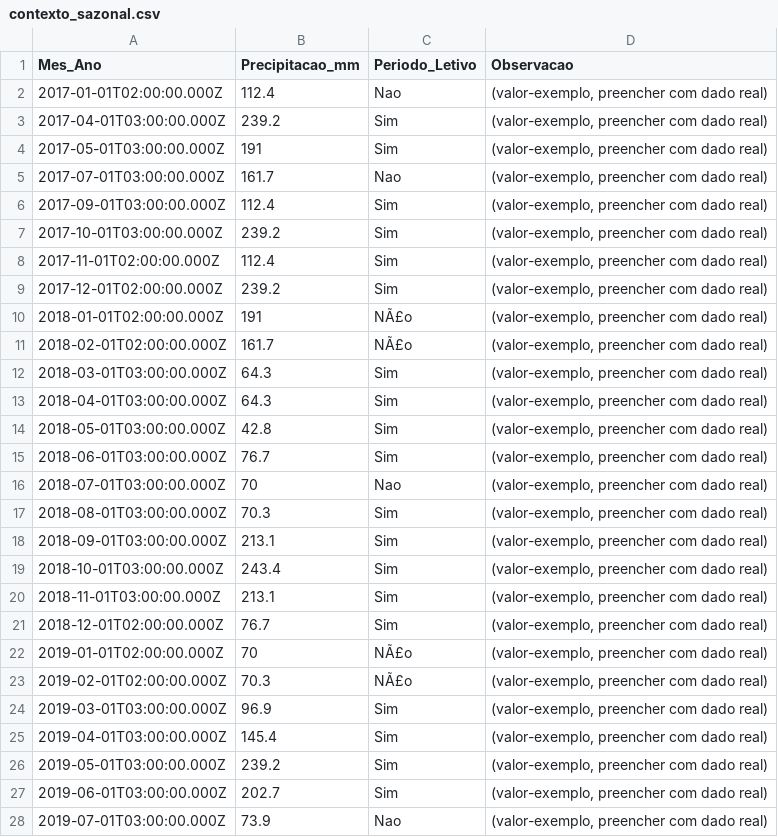
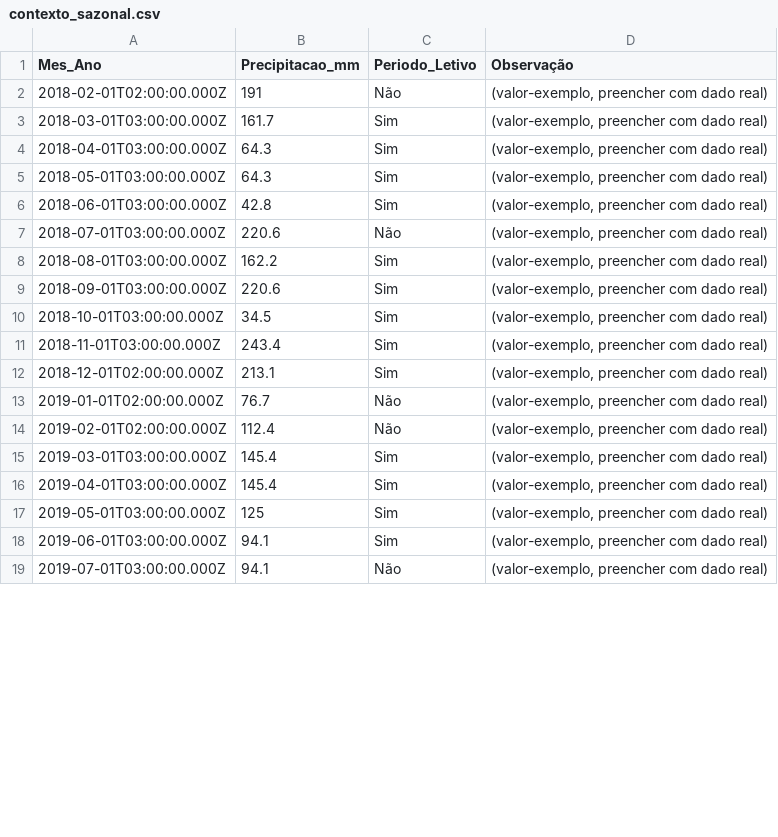
Before and after one commit to adinailson88/malha-previsao-chamados, a CSV file: dados_csv/contexto_sazonal.csv, drawn as a sheet; only a part is shown; the diff covers the shown part only.

```diff
--- a/dados_csv/contexto_sazonal.csv
+++ b/dados_csv/contexto_sazonal.csv
@@ -1,28 +1,19 @@
-Mes_Ano,Precipitacao_mm,Periodo_Letivo,Observacao
-2017-01-01T02:00:00.000Z,112.4,Nao,"(valor-exemplo, preencher com dado real)"
-2017-04-01T03:00:00.000Z,239.2,Sim,"(valor-exemplo, preencher com dado real)"
-2017-05-01T03:00:00.000Z,191,Sim,"(valor-exemplo, preencher com dado real)"
-2017-07-01T03:00:00.000Z,161.7,Nao,"(valor-exemplo, preencher com dado real)"
-2017-09-01T03:00:00.000Z,112.4,Sim,"(valor-exemplo, preencher com dado real)"
-2017-10-01T03:00:00.000Z,239.2,Sim,"(valor-exemplo, preencher com dado real)"
-2017-11-01T02:00:00.000Z,112.4,Sim,"(valor-exemplo, preencher com dado real)"
-2017-12-01T02:00:00.000Z,239.2,Sim,"(valor-exemplo, preencher com dado real)"
-2018-01-01T02:00:00.000Z,191,NÃ£o,"(valor-exemplo, preencher com dado real)"
-2018-02-01T02:00:00.000Z,161.7,NÃ£o,"(valor-exemplo, preencher com dado real)"
-2018-03-01T03:00:00.000Z,64.3,Sim,"(valor-exemplo, preencher com dado real)"
+Mes_Ano,Precipitacao_mm,Periodo_Letivo,Observação
+2018-02-01T02:00:00.000Z,191,Não,"(valor-exemplo, preencher com dado real)"
+2018-03-01T03:00:00.000Z,161.7,Sim,"(valor-exemplo, preencher com dado real)"
 2018-04-01T03:00:00.000Z,64.3,Sim,"(valor-exemplo, preencher com dado real)"
-2018-05-01T03:00:00.000Z,42.8,Sim,"(valor-exemplo, preencher com dado real)"
-2018-06-01T03:00:00.000Z,76.7,Sim,"(valor-exemplo, preencher com dado real)"
-2018-07-01T03:00:00.000Z,70,Nao,"(valor-exemplo, preencher com dado real)"
-2018-08-01T03:00:00.000Z,70.3,Sim,"(valor-exemplo, preencher com dado real)"
-2018-09-01T03:00:00.000Z,213.1,Sim,"(valor-exemplo, preencher com dado real)"
-2018-10-01T03:00:00.000Z,243.4,Sim,"(valor-exemplo, preencher com dado real)"
-2018-11-01T03:00:00.000Z,213.1,Sim,"(valor-exemplo, preencher com dado real)"
-2018-12-01T02:00:00.000Z,76.7,Sim,"(valor-exemplo, preencher com dado real)"
-2019-01-01T02:00:00.000Z,70,NÃ£o,"(valor-exemplo, preencher com dado real)"
-2019-02-01T02:00:00.000Z,70.3,NÃ£o,"(valor-exemplo, preencher com dado real)"
-2019-03-01T03:00:00.000Z,96.9,Sim,"(valor-exemplo, preencher com dado real)"
+2018-05-01T03:00:00.000Z,64.3,Sim,"(valor-exemplo, preencher com dado real)"
+2018-06-01T03:00:00.000Z,42.8,Sim,"(valor-exemplo, preencher com dado real)"
+2018-07-01T03:00:00.000Z,220.6,Não,"(valor-exemplo, preencher com dado real)"
+2018-08-01T03:00:00.000Z,162.2,Sim,"(valor-exemplo, preencher com dado real)"
+2018-09-01T03:00:00.000Z,220.6,Sim,"(valor-exemplo, preencher com dado real)"
+2018-10-01T03:00:00.000Z,34.5,Sim,"(valor-exemplo, preencher com dado real)"
+2018-11-01T03:00:00.000Z,243.4,Sim,"(valor-exemplo, preencher com dado real)"
+2018-12-01T02:00:00.000Z,213.1,Sim,"(valor-exemplo, preencher com dado real)"
+2019-01-01T02:00:00.000Z,76.7,Não,"(valor-exemplo, preencher com dado real)"
+2019-02-01T02:00:00.000Z,112.4,Não,"(valor-exemplo, preencher com dado real)"
+2019-03-01T03:00:00.000Z,145.4,Sim,"(valor-exemplo, preencher com dado real)"
 2019-04-01T03:00:00.000Z,145.4,Sim,"(valor-exemplo, preencher com dado real)"
-2019-05-01T03:00:00.000Z,239.2,Sim,"(valor-exemplo, preencher com dado real)"
-2019-06-01T03:00:00.000Z,202.7,Sim,"(valor-exemplo, preencher com dado real)"
-2019-07-01T03:00:00.000Z,73.9,Nao,"(valor-exemplo, preencher com dado real)"
+2019-05-01T03:00:00.000Z,125,Sim,"(valor-exemplo, preencher com dado real)"
+2019-06-01T03:00:00.000Z,94.1,Sim,"(valor-exemplo, preencher com dado real)"
+2019-07-01T03:00:00.000Z,94.1,Não,"(valor-exemplo, preencher com dado real)"
```
Also changed, not shown: 1 removed row and 109 edited cells elsewhere in this file, dados_csv/previsao_diebold_mariano.csv, dados_csv/previsao_granger.csv, 20 other files.
